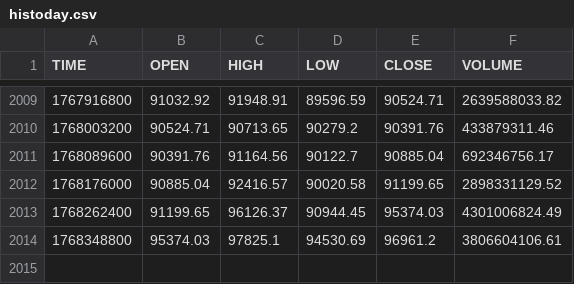
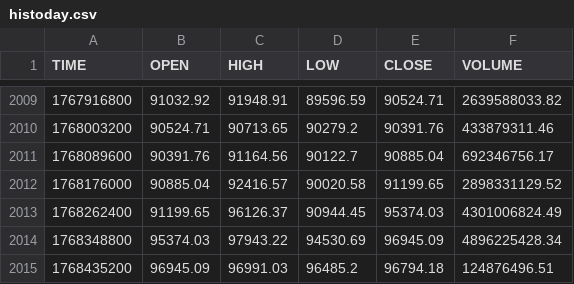
Before and after one commit to mouadja02/bitcoin-datasets, a CSV file: data/coindesk/histoday.csv, drawn as a sheet; only a part is shown, gaps mark what is left out.

```diff
--- a/data/coindesk/histoday.csv
+++ b/data/coindesk/histoday.csv
@@ -2013,2 +2013,3 @@ TIME,OPEN,HIGH,LOW,CLOSE,VOLUME
 1768262400,91199.65,96126.37,90944.45,95374.03,4301006824.49
-1768348800,95374.03,97825.1,94530.69,96961.2,3806604106.61
+1768348800,95374.03,97943.22,94530.69,96945.09,4896225428.34
+1768435200,96945.09,96991.03,96485.2,96794.18,124876496.51
```
Also changed, not shown: data/coindesk/histohour.csv, data/coindesk/hourly_social_data.csv, 2 other files.
